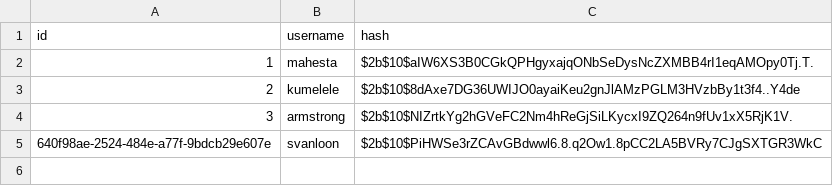
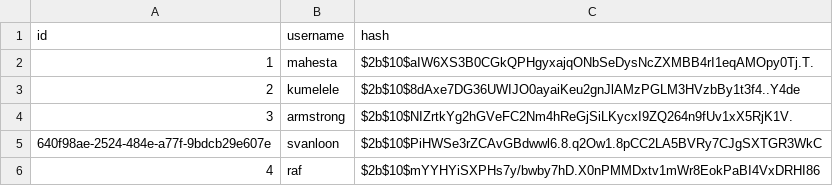
Before and after one commit to rafaelsobook/blobdatas, a CSV file: accounts.csv, drawn as a sheet.

Commit message:
Update UserID column

```diff
--- a/accounts.csv
+++ b/accounts.csv
@@ -5 +5,2 @@ id,username,hash
 640f98ae-2524-484e-a77f-9bdcb29e607e,svanloon,$2b$10$PiHWSe3rZCAvGBdwwl6.8.q2Ow1.8pCC2LA5BVRy7CJgSXTGR3WkC
+4,raf,$2b$10$mYYHYiSXPHs7y/bwby7hD.X0nPMMDxtv1mWr8EokPaBI4VxDRHI86
```
